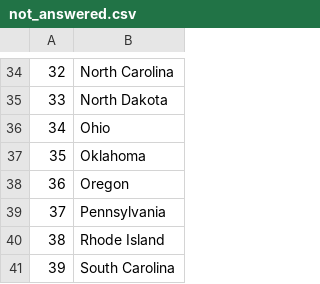
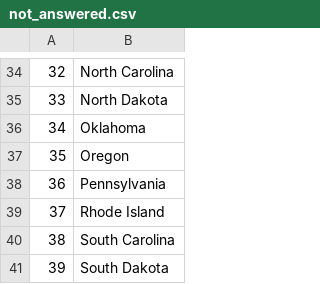
Before and after one commit to prashant7738/100days_python, a CSV file: Day_14/US GAME/not_answered.csv, drawn as a sheet; only a part is shown, gaps mark what is left out; the shorter side is filled out with more unchanged rows; removed rows and columns are numbered as before the commit, all else as after; the diff names each change by its address in the sheet, - before the commit and + after, or states it on an @@ line.

Commit message:
7/8
I learned about list and dictionary comprehension. I used it to fully complete my previous project of US game. I also created NATO alphabet list.

```diff
--- a/Day_14/US GAME/not_answered.csv
+++ b/Day_14/US GAME/not_answered.csv
-row 36: 34 | Ohio
@@ column A renumbered from row 36 down @@
```
Also changed, not shown: 6 other files.
